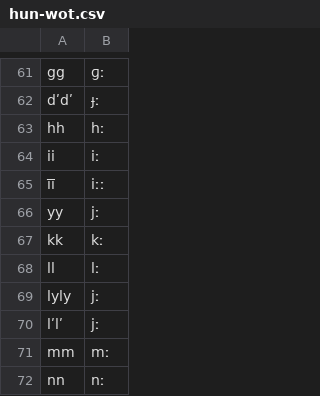
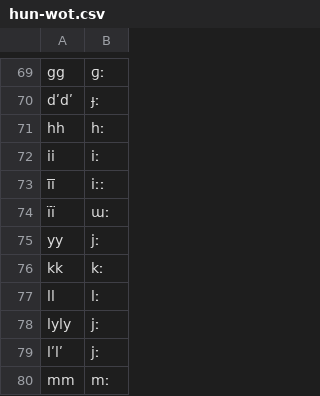
Before and after one commit to LoanpyDataHub/ronataswestoldturkic, a CSV file: raw/misc/hun-wot.csv, drawn as a sheet; only a part is shown, gaps mark what is left out; the shorter side is filled out with more unchanged rows; the diff covers the shown part only; the diff names each change by its address in the sheet, - before the commit and + after, or states it on an @@ line.

```diff
--- a/raw/misc/hun-wot.csv
+++ b/raw/misc/hun-wot.csv
+row 74: ïï | ɯː
```
Also changed, not shown: 10 added rows elsewhere in this file, etc/orthography.tsv, 9 other files.
